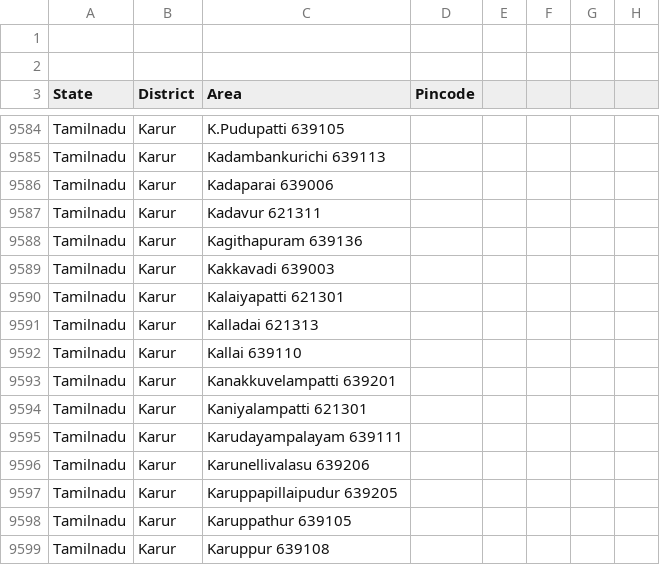
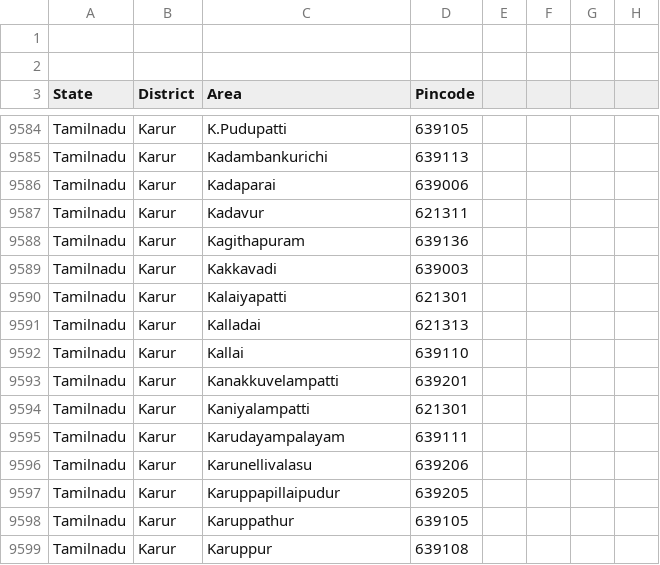
Before and after one commit to vpmglug/districts_details, a CSV file: districts/tamilnadu.csv, drawn as a sheet; only a part is shown, gaps mark what is left out; the diff covers the shown part only; the diff names each change by its address in the sheet, - before the commit and + after, or states it on an @@ line.

```diff
--- a/districts/tamilnadu.csv
+++ b/districts/tamilnadu.csv
-C9584 (Area): K.Pudupatti 639105
+C9584 (Area): K.Pudupatti
-D9584 (Pincode): (empty)
+D9584 (Pincode): 639105
-C9585 (Area): Kadambankurichi 639113
+C9585 (Area): Kadambankurichi
-D9585 (Pincode): (empty)
+D9585 (Pincode): 639113
-C9586 (Area): Kadaparai 639006
+C9586 (Area): Kadaparai
-D9586 (Pincode): (empty)
+D9586 (Pincode): 639006
-C9587 (Area): Kadavur 621311
+C9587 (Area): Kadavur
-D9587 (Pincode): (empty)
+D9587 (Pincode): 621311
-C9588 (Area): Kagithapuram 639136
+C9588 (Area): Kagithapuram
-D9588 (Pincode): (empty)
+D9588 (Pincode): 639136
-C9589 (Area): Kakkavadi 639003
+C9589 (Area): Kakkavadi
-D9589 (Pincode): (empty)
+D9589 (Pincode): 639003
-C9590 (Area): Kalaiyapatti 621301
+C9590 (Area): Kalaiyapatti
-D9590 (Pincode): (empty)
+D9590 (Pincode): 621301
-C9591 (Area): Kalladai 621313
+C9591 (Area): Kalladai
-D9591 (Pincode): (empty)
+D9591 (Pincode): 621313
-C9592 (Area): Kallai 639110
+C9592 (Area): Kallai
-D9592 (Pincode): (empty)
+D9592 (Pincode): 639110
-C9593 (Area): Kanakkuvelampatti 639201
+C9593 (Area): Kanakkuvelampatti
-D9593 (Pincode): (empty)
+D9593 (Pincode): 639201
-C9594 (Area): Kaniyalampatti 621301
+C9594 (Area): Kaniyalampatti
-D9594 (Pincode): (empty)
+D9594 (Pincode): 621301
-C9595 (Area): Karudayampalayam 639111
+C9595 (Area): Karudayampalayam
-D9595 (Pincode): (empty)
+D9595 (Pincode): 639111
-C9596 (Area): Karunellivalasu 639206
+C9596 (Area): Karunellivalasu
-D9596 (Pincode): (empty)
+D9596 (Pincode): 639206
-C9597 (Area): Karuppapillaipudur 639205
+C9597 (Area): Karuppapillaipudur
-D9597 (Pincode): (empty)
+D9597 (Pincode): 639205
-C9598 (Area): Karuppathur 639105
+C9598 (Area): Karuppathur
-D9598 (Pincode): (empty)
+D9598 (Pincode): 639105
-C9599 (Area): Karuppur 639108
+C9599 (Area): Karuppur
-D9599 (Pincode): (empty)
+D9599 (Pincode): 639108
```
Also changed, not shown: 1 added row and 134 edited cells elsewhere in this file, 1 other file.
